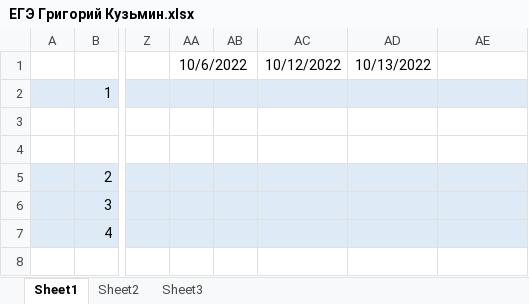
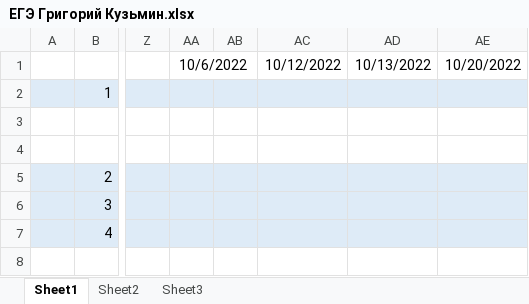
Before and after one commit to Grigorij-Kuzmin/EGE, an Excel workbook: ЕГЭ Григорий Кузьмин.xlsx, sheet Sheet1, drawn as a sheet; only a part is shown, gaps mark what is left out; values as stored, in another font and other column widths than the file's, no borders; the diff names each change by its address in the sheet, - before the commit and + after, or states it on an @@ line.

```diff
--- a/ЕГЭ Григорий Кузьмин.xlsx (sheet Sheet1)
+++ b/ЕГЭ Григорий Кузьмин.xlsx (sheet Sheet1)
-AE1: (empty)
+AE1: 10/20/2022
```
Also changed, not shown: 1 other file.
